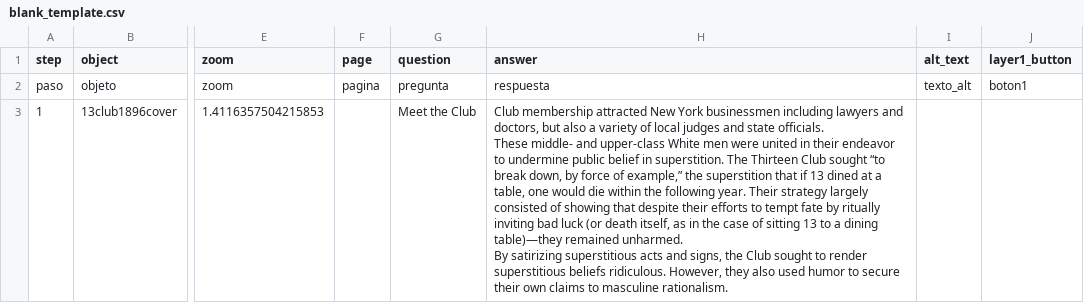
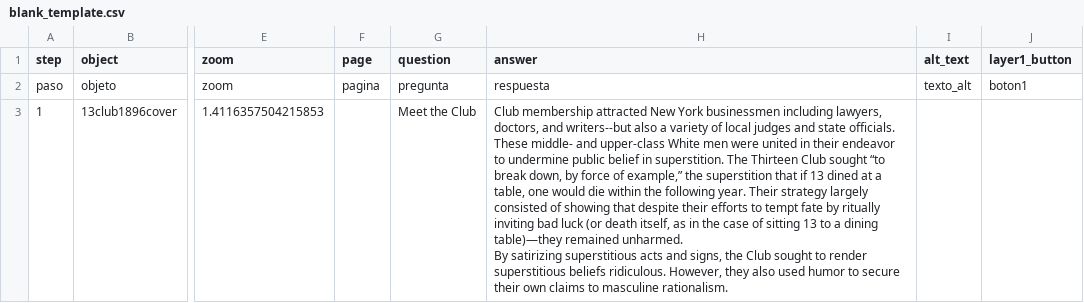
Before and after one commit to catabiesman/13club, a CSV file: telar-content/spreadsheets/blank_template.csv, drawn as a sheet; only a part is shown, gaps mark what is left out; the diff covers the shown part only; the diff names each change by its address in the sheet, - before the commit and + after, or states it on an @@ line.

```diff
--- a/telar-content/spreadsheets/blank_template.csv
+++ b/telar-content/spreadsheets/blank_template.csv
-H3 (answer): …businessmen including lawyers and doctors, but also a…
+H3 (answer): …businessmen including lawyers, doctors, and writers--but also a…
```
Also changed, not shown: 1 edited cell elsewhere in this file, telar-content/spreadsheets/humor-as-weapon-tigq.csv, telar-content/spreadsheets/unpacking-the-iconography.csv.
